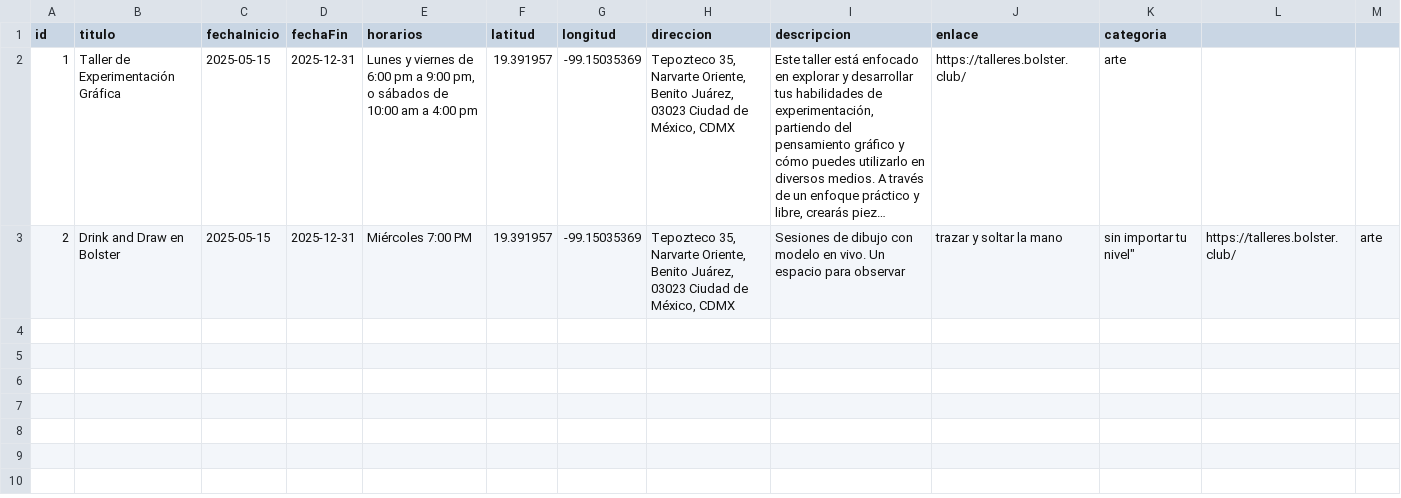
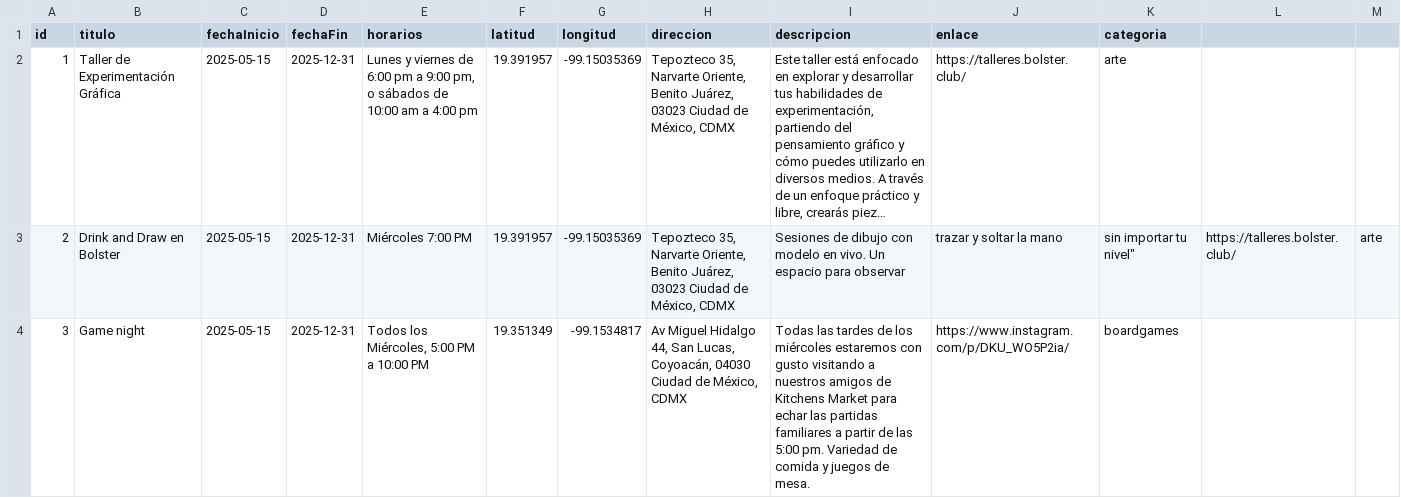
Before and after one commit to SymmetricSymplectic/SymmetricSymplectic.github.io, a CSV file: shake/eventos.csv, drawn as a sheet; long unchanged cells end in …; the diff names each change by its address in the sheet, - before the commit and + after, or states it on an @@ line.

Commit message:
added kitchens market orcs stories event

```diff
--- a/shake/eventos.csv
+++ b/shake/eventos.csv
+row 4: 3 | Game night | 2025-05-15 | 2025-12-31 | Todos los Miércoles, 5:00 PM a 10:00 PM | 19.351349 | -99.1534817 | Av Miguel Hidalgo 44, San Lucas, Coyoacán, 04030 Ciudad de México, CDMX | Todas las tardes de los miércoles estaremos con gusto visitando a nuestros amigos de Kitchens Market para echar las partidas familiares a partir de las 5:00 pm. Variedad de comida y juegos de mesa. | https://www.instagram.com/p/DKU_WO5P2ia/ | boardgames
```
Also changed, not shown: 1 other file.
